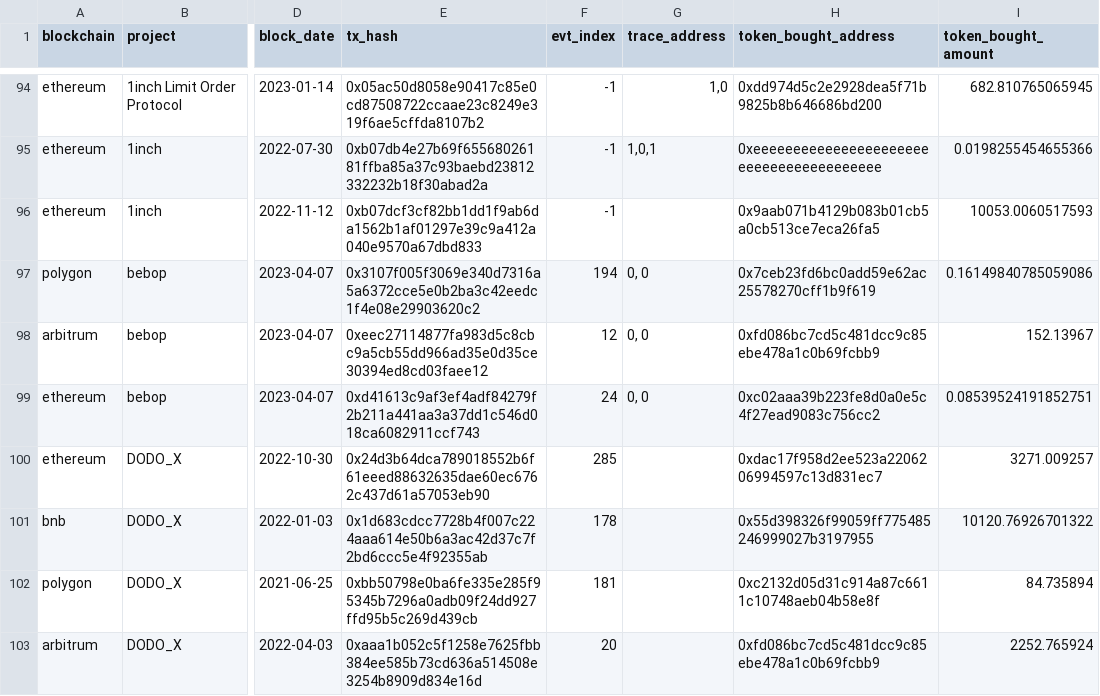
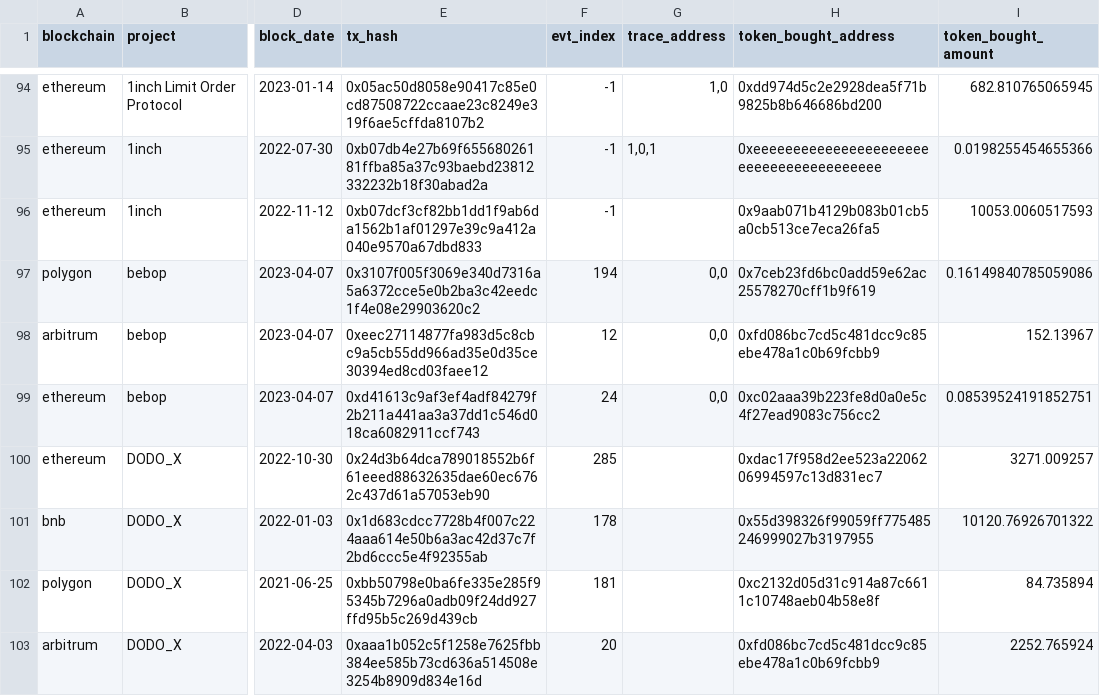
Before and after one commit to olgafetisova/spellbook, a CSV file: seeds/dex/aggregator/dex_aggregator_seed.csv, drawn as a sheet; only a part is shown, gaps mark what is left out; the diff names each change by its address in the sheet, - before the commit and + after, or states it on an @@ line.

Commit message:
Dex Aggregator Migration - #4 - Bebop - ready for review (#4076)
* update tags

* update arbitrum model and revert changes on others

* FIX ERROR

* migrate other models

* blank push

* test removal of quotes

* another fix

* revert to prev

* test

* CLEAN

* clean eth & poly models

* fix seed

* revert aggregator seed change

* revert rebert

* test revert

* smol test

* fix seed

* test trace address cast to varchar?

```diff
--- a/seeds/dex/aggregator/dex_aggregator_seed.csv
+++ b/seeds/dex/aggregator/dex_aggregator_seed.csv
-G97:G99 (trace_address): 0, 0
+G97:G99 (trace_address): 0,0
```
Also changed, not shown: 9 other files.
